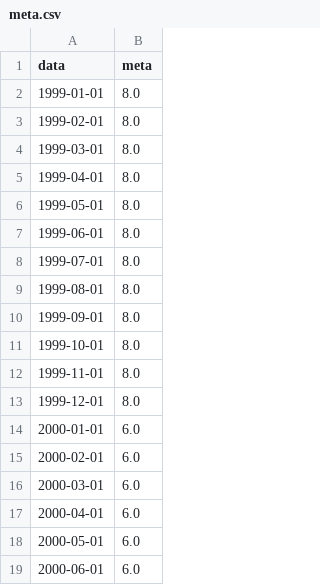
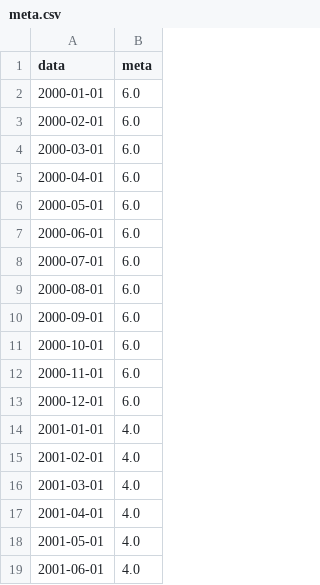
Before and after one commit to schoulten/macro_report, a CSV file: data/meta.csv, drawn as a sheet; only a part is shown; the shorter side is filled out with more unchanged rows; the diff names each change by its address in the sheet, - before the commit and + after, or states it on an @@ line.

Commit message:
[fix] Change BCB/SGS data collection method

```diff
--- a/data/meta.csv
+++ b/data/meta.csv
-row 2: 1999-01-01 | 8.0
-row 3: 1999-02-01 | 8.0
-row 4: 1999-03-01 | 8.0
-row 5: 1999-04-01 | 8.0
-row 6: 1999-05-01 | 8.0
-row 7: 1999-06-01 | 8.0
-row 8: 1999-07-01 | 8.0
-row 9: 1999-08-01 | 8.0
-row 10: 1999-09-01 | 8.0
-row 11: 1999-10-01 | 8.0
-row 12: 1999-11-01 | 8.0
-row 13: 1999-12-01 | 8.0
```
Also changed, not shown: data/difusao.csv, 3 other files.
